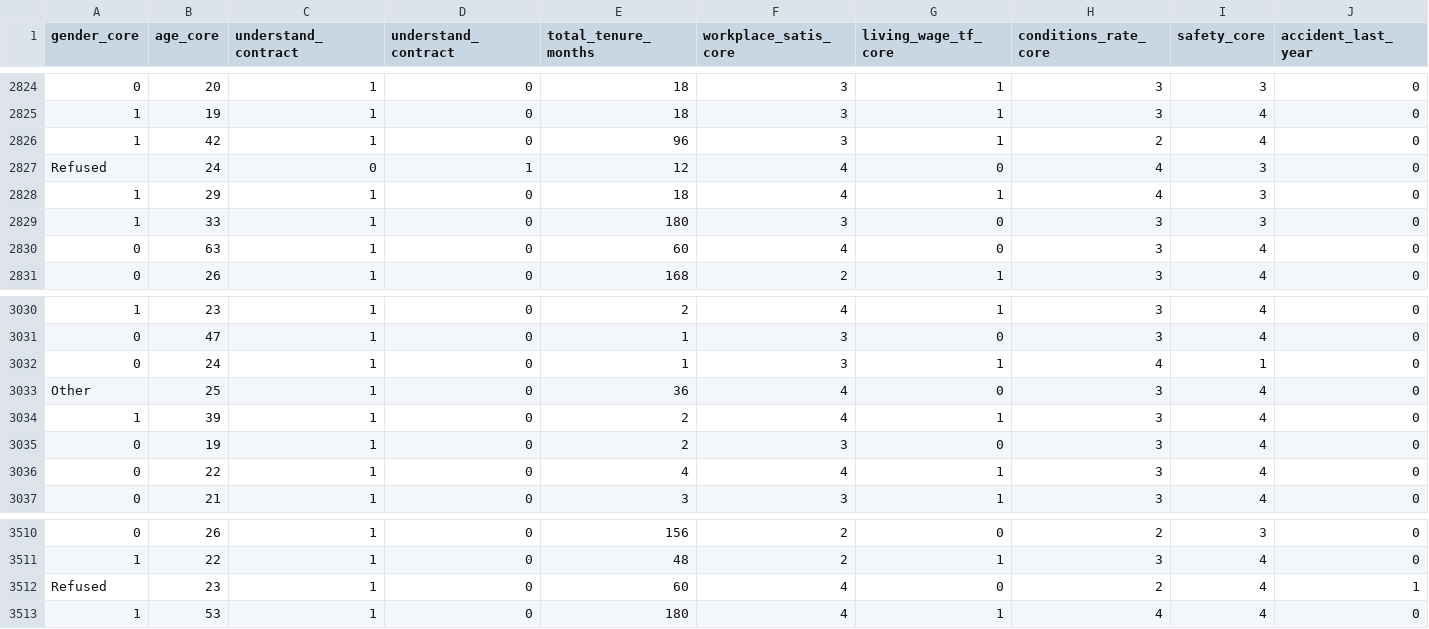
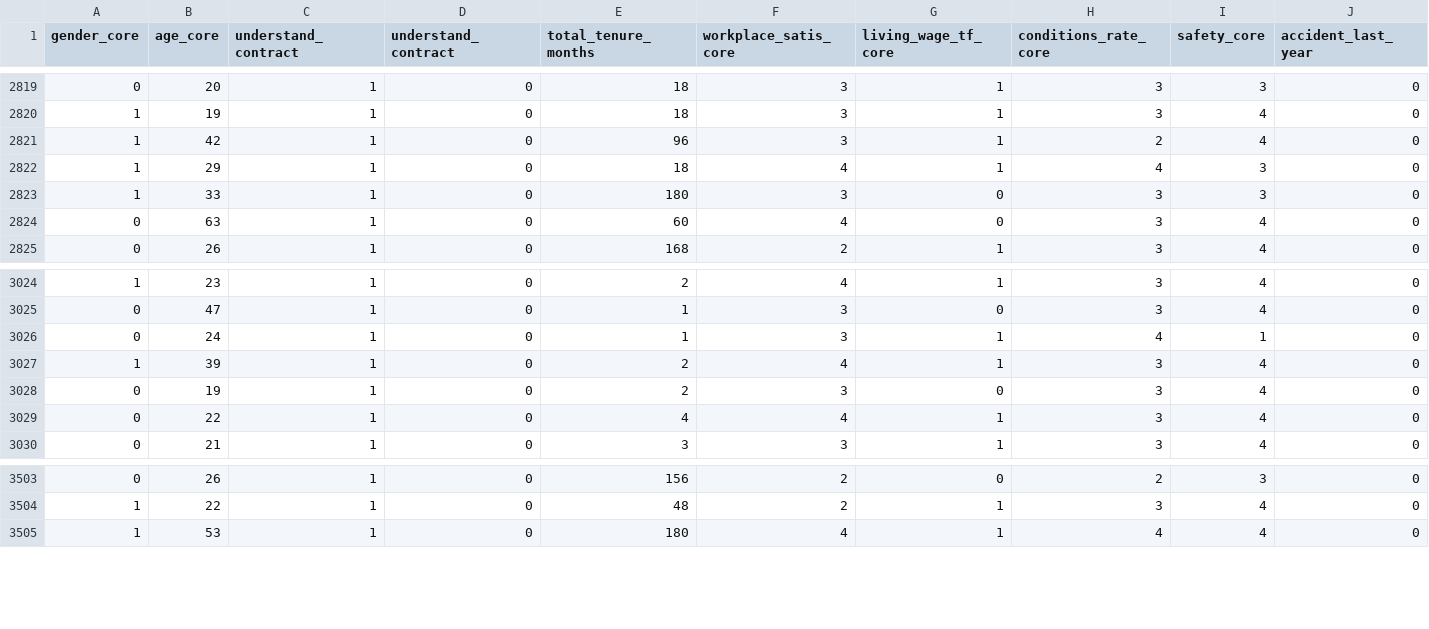
Before and after one commit to andreabassetti/fairtrade, a CSV file: Segment 1 /Resources/ftusa_data_ml.csv, drawn as a sheet; only a part is shown, gaps mark what is left out; rows hold the shown columns only; the diff covers the shown part only; the diff names each change by its address in the sheet, - before the commit and + after, or states it on an @@ line.

```diff
--- a/Segment 1 /Resources/ftusa_data_ml.csv
+++ b/Segment 1 /Resources/ftusa_data_ml.csv
-row 2827: Refused | 24 | 0 | 1 | 12 | 4 | 0 | 4 | 3 | 0
-row 3033: Other | 25 | 1 | 0 | 36 | 4 | 0 | 3 | 4 | 0
-row 3512: Refused | 23 | 1 | 0 | 60 | 4 | 0 | 2 | 4 | 1
```
Also changed, not shown: 5 removed rows elsewhere in this file, 4 other files.
